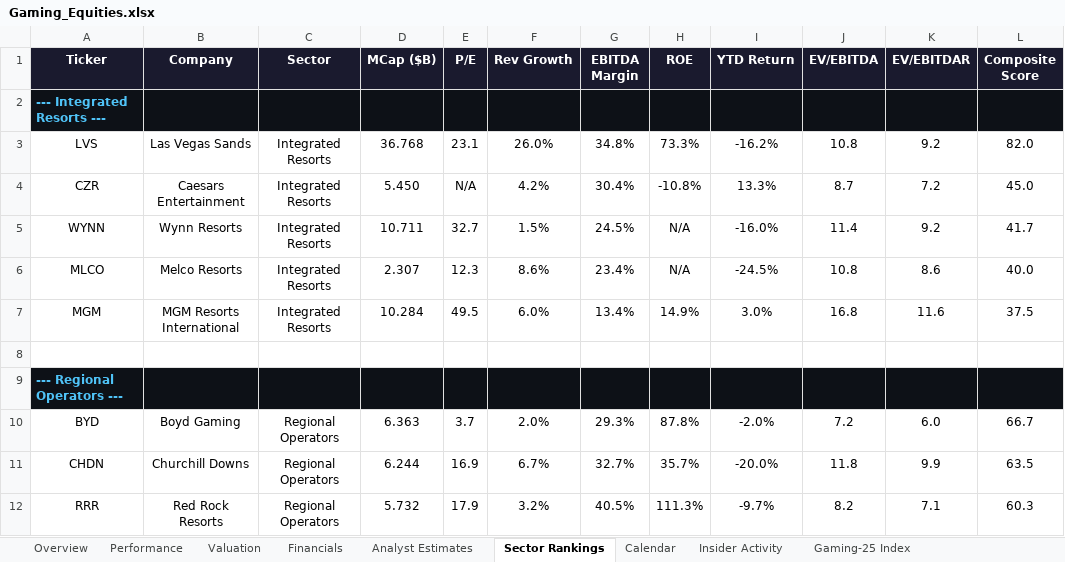
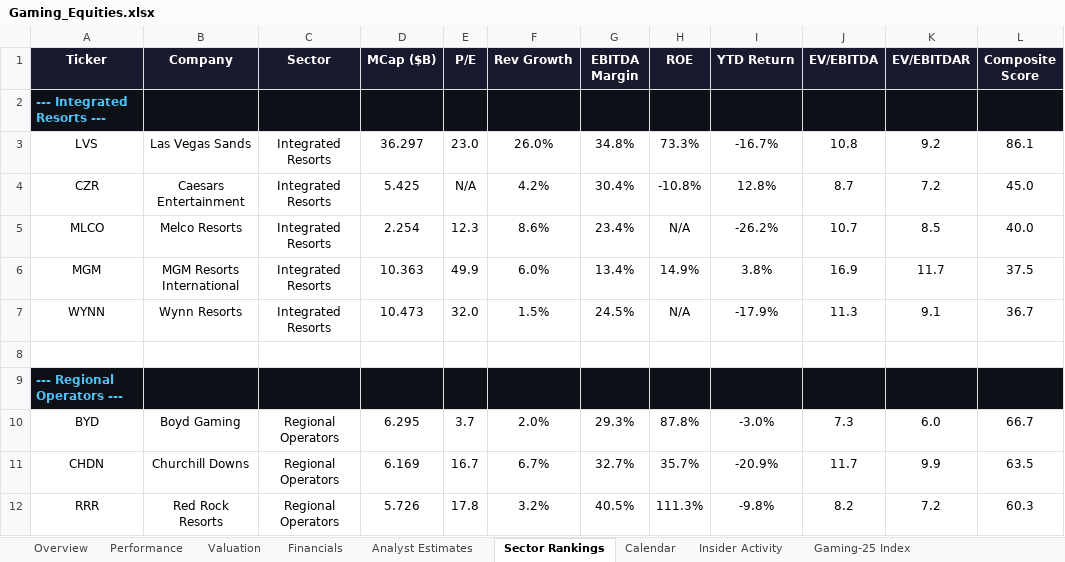
Before and after one commit to rdavidtooley-cpu/casino-gaming-intel, an Excel workbook: Gaming_Equities.xlsx, sheet Sector Rankings, drawn as a sheet; only a part is shown; values as stored, in another font and other column widths than the file's, no borders; removed rows and columns are numbered as before the commit, all else as after; the diff covers the shown part only; the diff names each change by its address in the sheet, - before the commit and + after, or states it on an @@ line.

```diff
--- a/Gaming_Equities.xlsx (sheet Sector Rankings)
+++ b/Gaming_Equities.xlsx (sheet Sector Rankings)
-D3 (MCap ($B)): 36.768
+D3 (MCap ($B)): 36.297
-E3 (P/E): 23.1
+E3 (P/E): 23.0
-I3 (YTD Return): -16.2%
+I3 (YTD Return): -16.7%
-L3 (Composite Score): 82.0
+L3 (Composite Score): 86.1
-D4 (MCap ($B)): 5.450
+D4 (MCap ($B)): 5.425
-I4 (YTD Return): 13.3%
+I4 (YTD Return): 12.8%
-row 5: WYNN | Wynn Resorts | Integrated Resorts | 10.711 | 32.7 | 1.5% | 24.5% | N/A | -16.0% | 11.4 | 9.2 | 41.7
-D5 (MCap ($B)): 2.307
+D5 (MCap ($B)): 2.254
-I5 (YTD Return): -24.5%
+I5 (YTD Return): -26.2%
-J5 (EV/EBITDA): 10.8
+J5 (EV/EBITDA): 10.7
-K5 (EV/EBITDAR): 8.6
+K5 (EV/EBITDAR): 8.5
-D6 (MCap ($B)): 10.284
+D6 (MCap ($B)): 10.363
-E6 (P/E): 49.5
+E6 (P/E): 49.9
-I6 (YTD Return): 3.0%
+I6 (YTD Return): 3.8%
-J6 (EV/EBITDA): 16.8
+J6 (EV/EBITDA): 16.9
-K6 (EV/EBITDAR): 11.6
+K6 (EV/EBITDAR): 11.7
+row 7: WYNN | Wynn Resorts | Integrated Resorts | 10.473 | 32.0 | 1.5% | 24.5% | N/A | -17.9% | 11.3 | 9.1 | 36.7
-D10 (MCap ($B)): 6.363
+D10 (MCap ($B)): 6.295
-I10 (YTD Return): -2.0%
+I10 (YTD Return): -3.0%
-J10 (EV/EBITDA): 7.2
+J10 (EV/EBITDA): 7.3
-D11 (MCap ($B)): 6.244
+D11 (MCap ($B)): 6.169
-E11 (P/E): 16.9
+E11 (P/E): 16.7
-I11 (YTD Return): -20.0%
+I11 (YTD Return): -20.9%
-J11 (EV/EBITDA): 11.8
+J11 (EV/EBITDA): 11.7
-D12 (MCap ($B)): 5.732
+D12 (MCap ($B)): 5.726
-E12 (P/E): 17.9
+E12 (P/E): 17.8
-I12 (YTD Return): -9.7%
+I12 (YTD Return): -9.8%
-K12 (EV/EBITDAR): 7.1
+K12 (EV/EBITDAR): 7.2
```
Also changed, not shown: 57 edited cells elsewhere in this sheet, sheet Overview, sheet Gaming-25 Index, sheet Performance, sheet Valuation, sheet Analyst Estimates, sheet Calendar, 1 more sheet, 12 other files.
